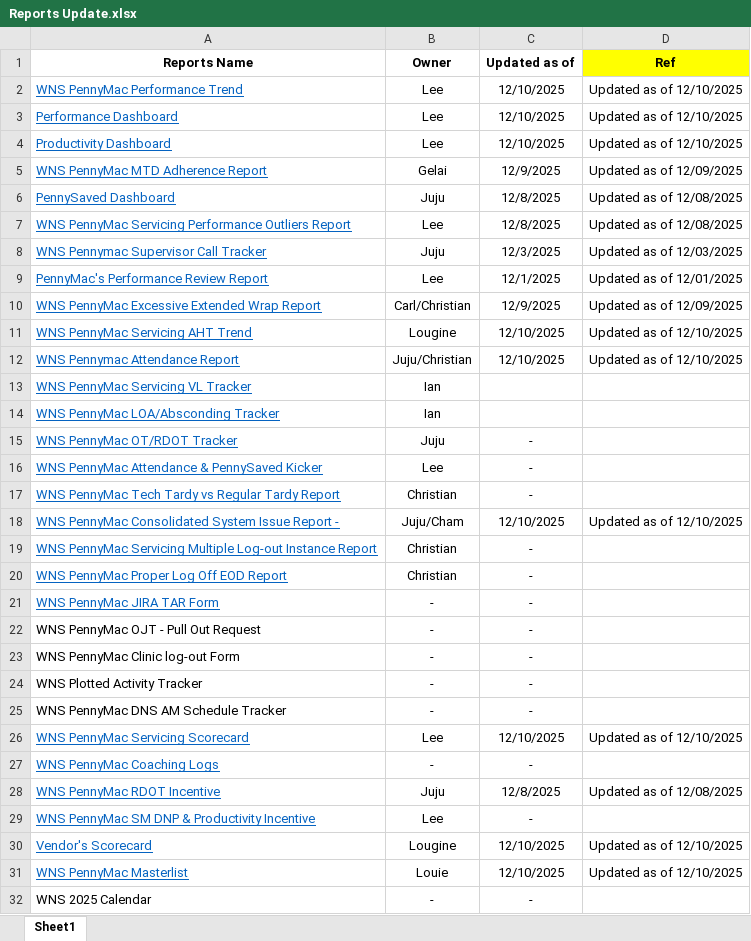
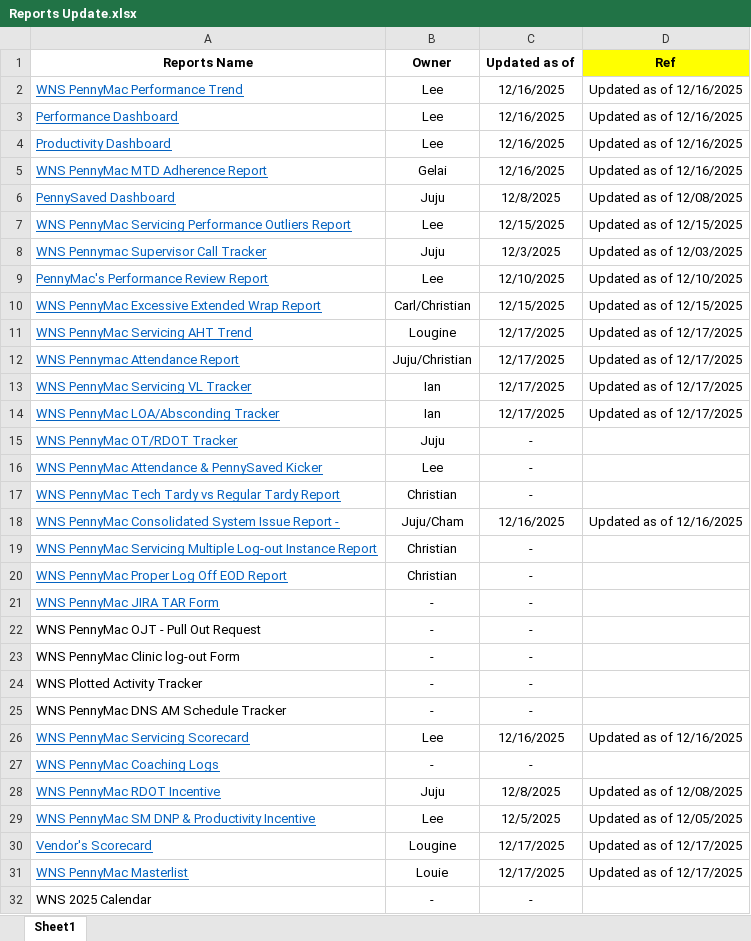
Before and after one commit to username-lou/workforce-web, an Excel workbook: Files/Reports Update.xlsx, sheet Sheet1, drawn as a sheet; only a part is shown; values as stored, in another font and other column widths than the file's, no borders; the diff covers the shown part only; the diff names each change by its address in the sheet, - before the commit and + after, or states it on an @@ line.

Commit message:
Add files via upload

```diff
--- a/Files/Reports Update.xlsx (sheet Sheet1)
+++ b/Files/Reports Update.xlsx (sheet Sheet1)
-C2:C4 (Updated as of): 12/10/2025
+C2:C4 (Updated as of): 12/16/2025
-D2:D4 (Ref): Updated as of 12/10/2025
+D2:D4 (Ref): Updated as of 12/16/2025
-C5 (Updated as of): 12/9/2025
+C5 (Updated as of): 12/16/2025
-D5 (Ref): Updated as of 12/09/2025
+D5 (Ref): Updated as of 12/16/2025
-C7 (Updated as of): 12/8/2025
+C7 (Updated as of): 12/15/2025
-D7 (Ref): Updated as of 12/08/2025
+D7 (Ref): Updated as of 12/15/2025
-C9 (Updated as of): 12/1/2025
+C9 (Updated as of): 12/10/2025
-D9 (Ref): Updated as of 12/01/2025
+D9 (Ref): Updated as of 12/10/2025
-C10 (Updated as of): 12/9/2025
+C10 (Updated as of): 12/15/2025
-D10 (Ref): Updated as of 12/09/2025
+D10 (Ref): Updated as of 12/15/2025
-C11:C12 (Updated as of): 12/10/2025
+C11:C12 (Updated as of): 12/17/2025
-D11:D12 (Ref): Updated as of 12/10/2025
+D11:D12 (Ref): Updated as of 12/17/2025
-C13:C14 (Updated as of): (empty)
+C13:C14 (Updated as of): 12/17/2025
-D13:D14 (Ref): (empty)
+D13:D14 (Ref): Updated as of 12/17/2025
-C18 (Updated as of): 12/10/2025
+C18 (Updated as of): 12/16/2025
-D18 (Ref): Updated as of 12/10/2025
+D18 (Ref): Updated as of 12/16/2025
-C26 (Updated as of): 12/10/2025
+C26 (Updated as of): 12/16/2025
-D26 (Ref): Updated as of 12/10/2025
+D26 (Ref): Updated as of 12/16/2025
-C29 (Updated as of): -
+C29 (Updated as of): 12/5/2025
-D29 (Ref): (empty)
+D29 (Ref): Updated as of 12/05/2025
-C30:C31 (Updated as of): 12/10/2025
+C30:C31 (Updated as of): 12/17/2025
-D30:D31 (Ref): Updated as of 12/10/2025
+D30:D31 (Ref): Updated as of 12/17/2025
```
Also changed, not shown: 2 removed rows and 21 edited cells elsewhere in this sheet.
